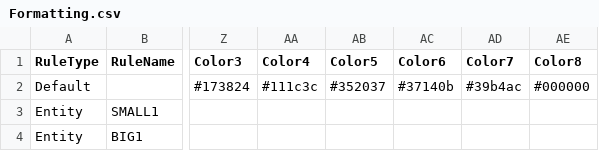
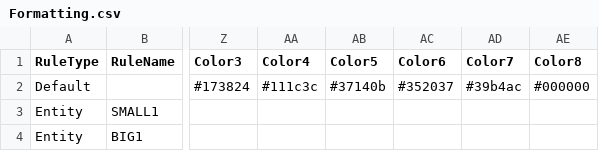
Before and after one commit to xStan89/Mapper2, a CSV file: data/Formatting.csv, drawn as a sheet; only a part is shown, gaps mark what is left out; the diff names each change by its address in the sheet, - before the commit and + after, or states it on an @@ line.

Commit message:
Add files via upload

```diff
--- a/data/Formatting.csv
+++ b/data/Formatting.csv
-AB2 (Color5): #352037
+AB2 (Color5): #37140b
-AC2 (Color6): #37140b
+AC2 (Color6): #352037
```
